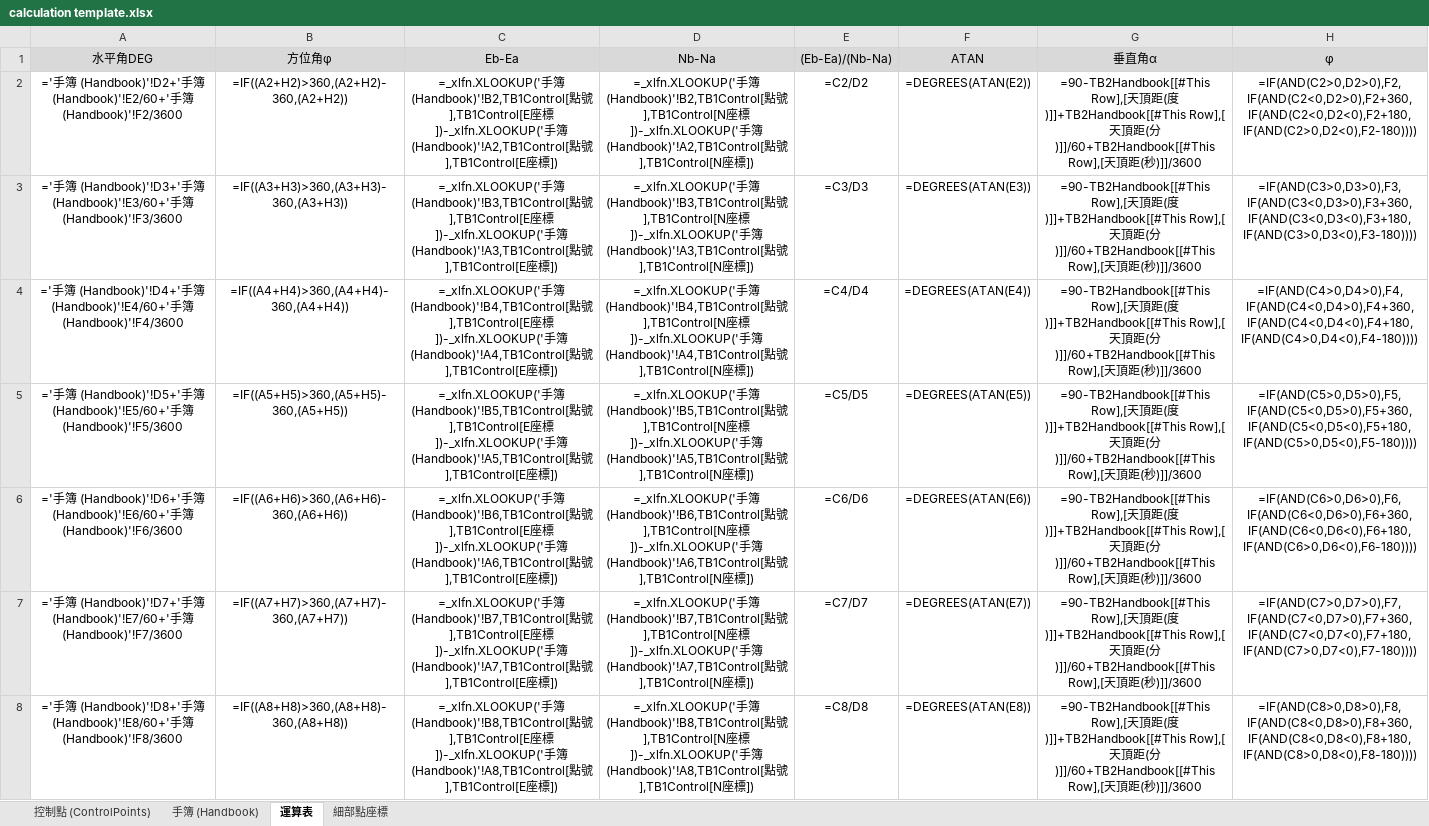
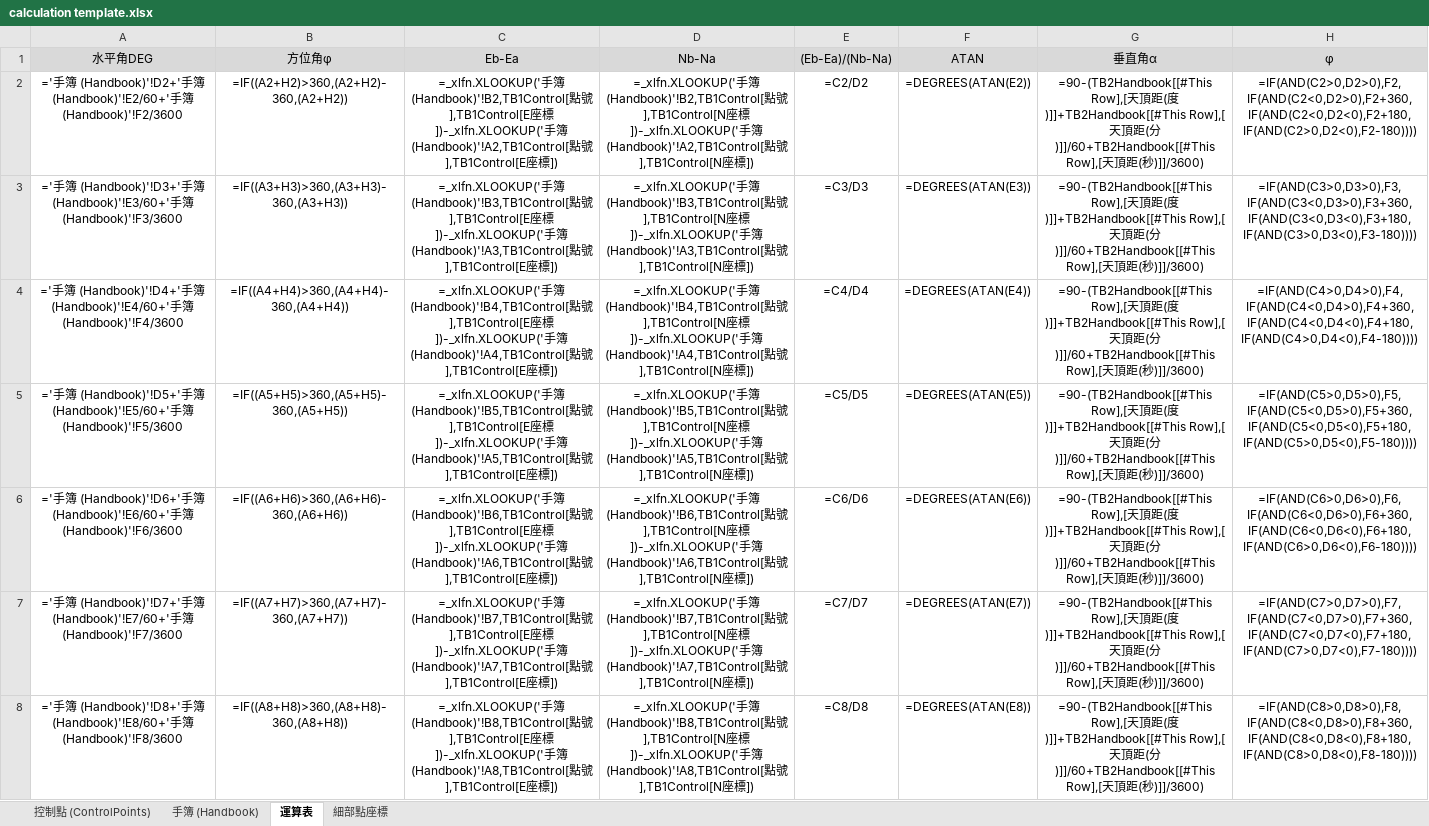
Before and after one commit to HYan0114/survey-visualizer, an Excel workbook: calculation template.xlsx, sheet 運算表, drawn as a sheet; only a part is shown; values as stored, in another font and other column widths than the file's, no borders; formulas are shown in place of their values; the diff covers the shown part only; the diff names each change by its address in the sheet, - before the commit and + after, or states it on an @@ line.

Commit message:
Add files via upload

```diff
--- a/calculation template.xlsx (sheet 運算表)
+++ b/calculation template.xlsx (sheet 運算表)
-G2:G8 (垂直角α): =90-TB2Handbook[[#This Row],[天頂距(度)]]+TB2Handbook[[#This Row],[天頂距(分)]]/60+TB2Handbook[[#This Row],[天頂距(秒)]]/3600
+G2:G8 (垂直角α): =90-(TB2Handbook[[#This Row],[天頂距(度)]]+TB2Handbook[[#This Row],[天頂距(分)]]/60+TB2Handbook[[#This Row],[天頂距(秒)]]/3600)
```
Also changed, not shown: 92 edited cells elsewhere in this sheet.
